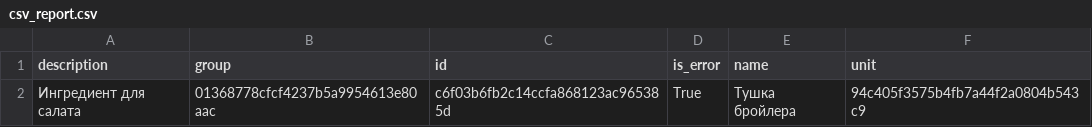
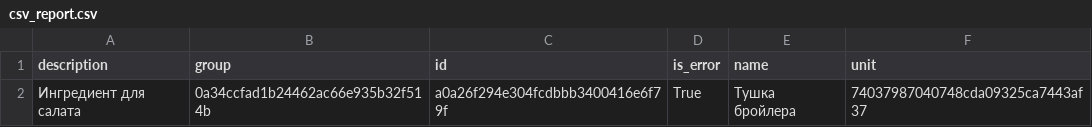
Before and after one commit to VolovikovAlexander/Patterns, a CSV file: Result6/csv_report.csv, drawn as a sheet.

Commit message:
working with result6

```diff
--- a/Result6/csv_report.csv
+++ b/Result6/csv_report.csv
@@ -1,2 +1,2 @@
 description;group;id;is_error;name;unit
-Ингредиент для салата;01368778cfcf4237b5a9954613e80aac;c6f03b6fb2c14ccfa868123ac965385d;True;Тушка бройлера;94c405f3575b4fb7a44f2a0804b543c9
+Ингредиент для салата;0a34ccfad1b24462ac66e935b32f514b;a0a26f294e304fcdbbb3400416e6f79f;True;Тушка бройлера;74037987040748cda09325ca7443af37
```
Also changed, not shown: 9 other files.
